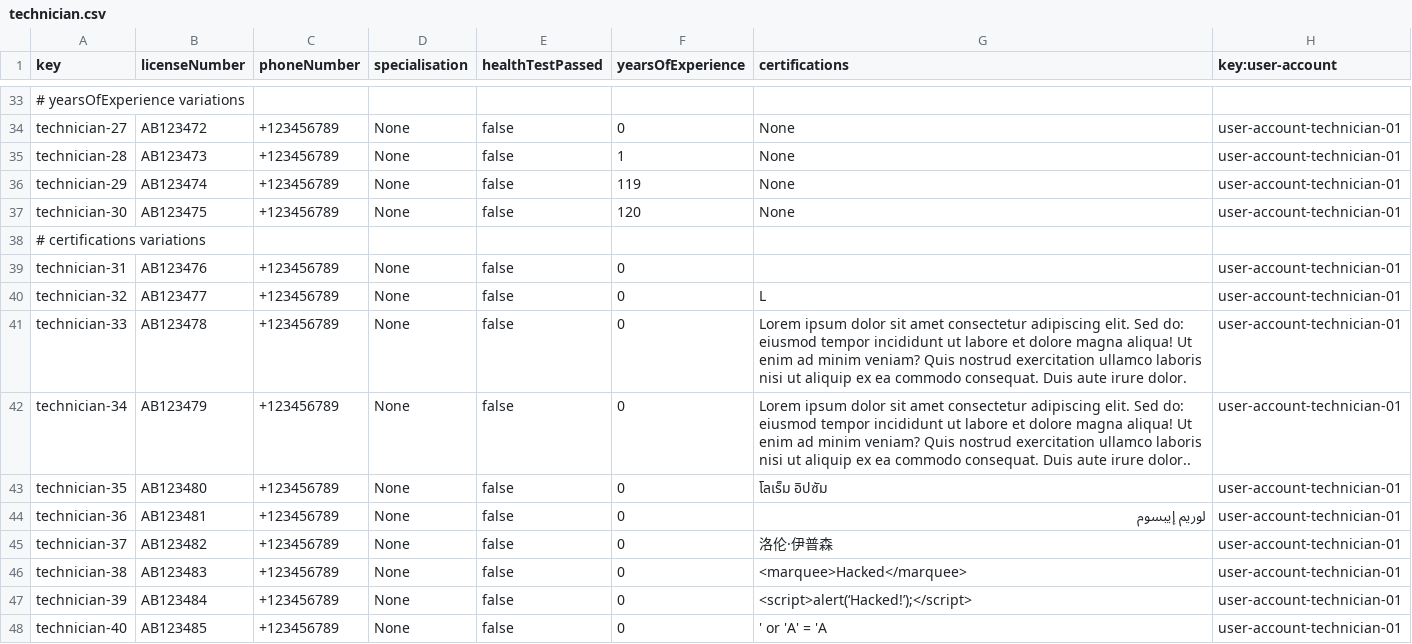
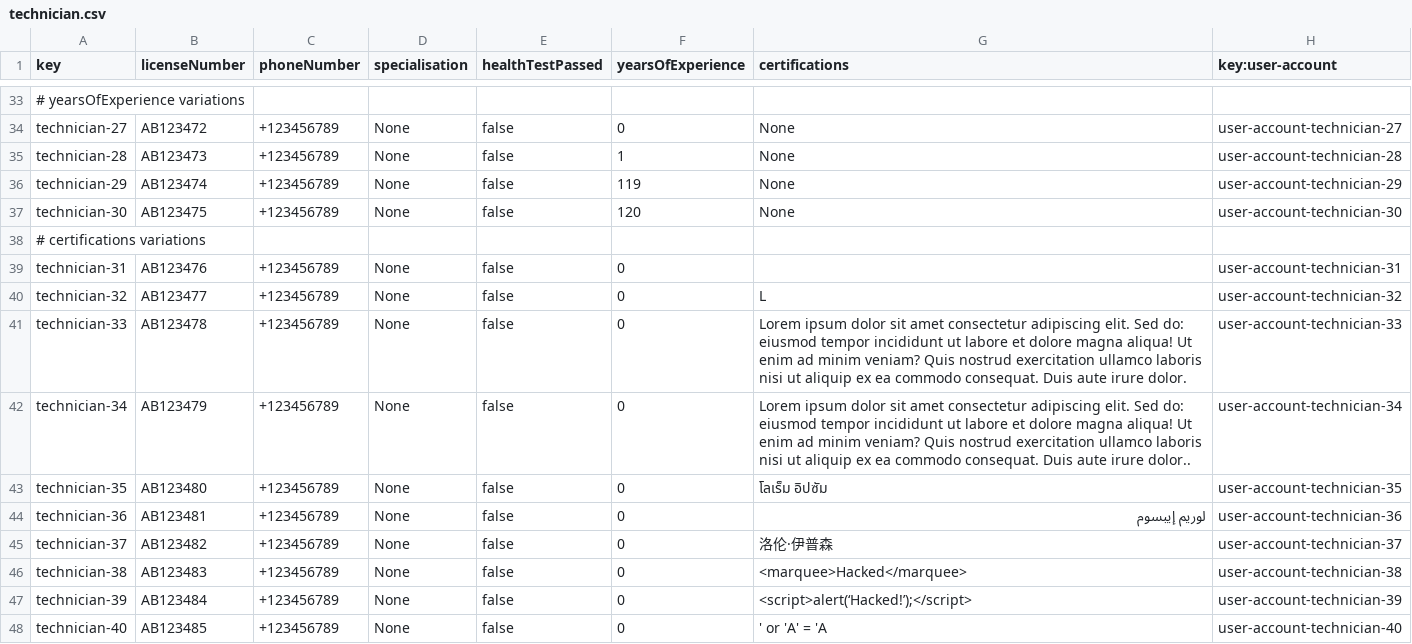
Before and after one commit to pabmejbui/Acme-ANS, a CSV file: src/main/resources/WEB-INF/data/sample/technician.csv, drawn as a sheet; only a part is shown, gaps mark what is left out; the diff covers the shown part only; the diff names each change by its address in the sheet, - before the commit and + after, or states it on an @@ line.

```diff
--- a/src/main/resources/WEB-INF/data/sample/technician.csv
+++ b/src/main/resources/WEB-INF/data/sample/technician.csv
-H34 (key:user-account): user-account-technician-01
+H34 (key:user-account): user-account-technician-27
-H35 (key:user-account): user-account-technician-01
+H35 (key:user-account): user-account-technician-28
-H36 (key:user-account): user-account-technician-01
+H36 (key:user-account): user-account-technician-29
-H37 (key:user-account): user-account-technician-01
+H37 (key:user-account): user-account-technician-30
-H39 (key:user-account): user-account-technician-01
+H39 (key:user-account): user-account-technician-31
-H40 (key:user-account): user-account-technician-01
+H40 (key:user-account): user-account-technician-32
-H41 (key:user-account): user-account-technician-01
+H41 (key:user-account): user-account-technician-33
-H42 (key:user-account): user-account-technician-01
+H42 (key:user-account): user-account-technician-34
-H43 (key:user-account): user-account-technician-01
+H43 (key:user-account): user-account-technician-35
-H44 (key:user-account): user-account-technician-01
+H44 (key:user-account): user-account-technician-36
-H45 (key:user-account): user-account-technician-01
+H45 (key:user-account): user-account-technician-37
-H46 (key:user-account): user-account-technician-01
+H46 (key:user-account): user-account-technician-38
-H47 (key:user-account): user-account-technician-01
+H47 (key:user-account): user-account-technician-39
-H48 (key:user-account): user-account-technician-01
+H48 (key:user-account): user-account-technician-40
```
Also changed, not shown: 23 edited cells elsewhere in this file, src/main/resources/WEB-INF/data/sample/user-account.csv.
